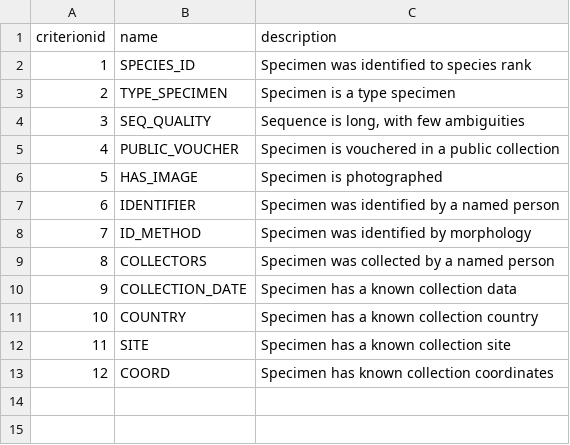
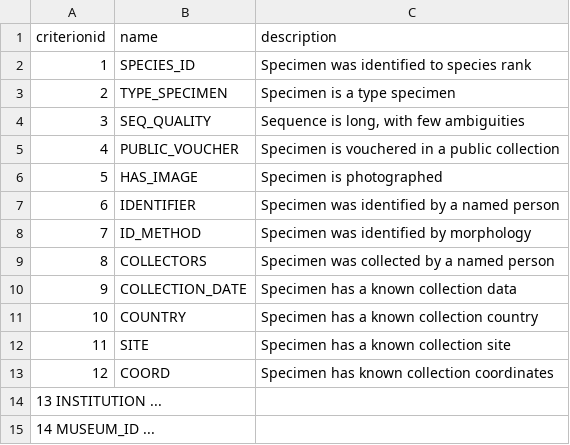
Before and after one commit to FabianDeister/Library_curation_BOLD, a TSV file: resources/criteria.tsv, drawn as a sheet.

Commit message:
Update criteria.tsv

```diff
--- a/resources/criteria.tsv
+++ b/resources/criteria.tsv
@@ -13 +13,3 @@ criterionid	name	description
 12	COORD	Specimen has known collection coordinates
+13  INSTITUTION  ...
+14  MUSEUM_ID  ...
```
